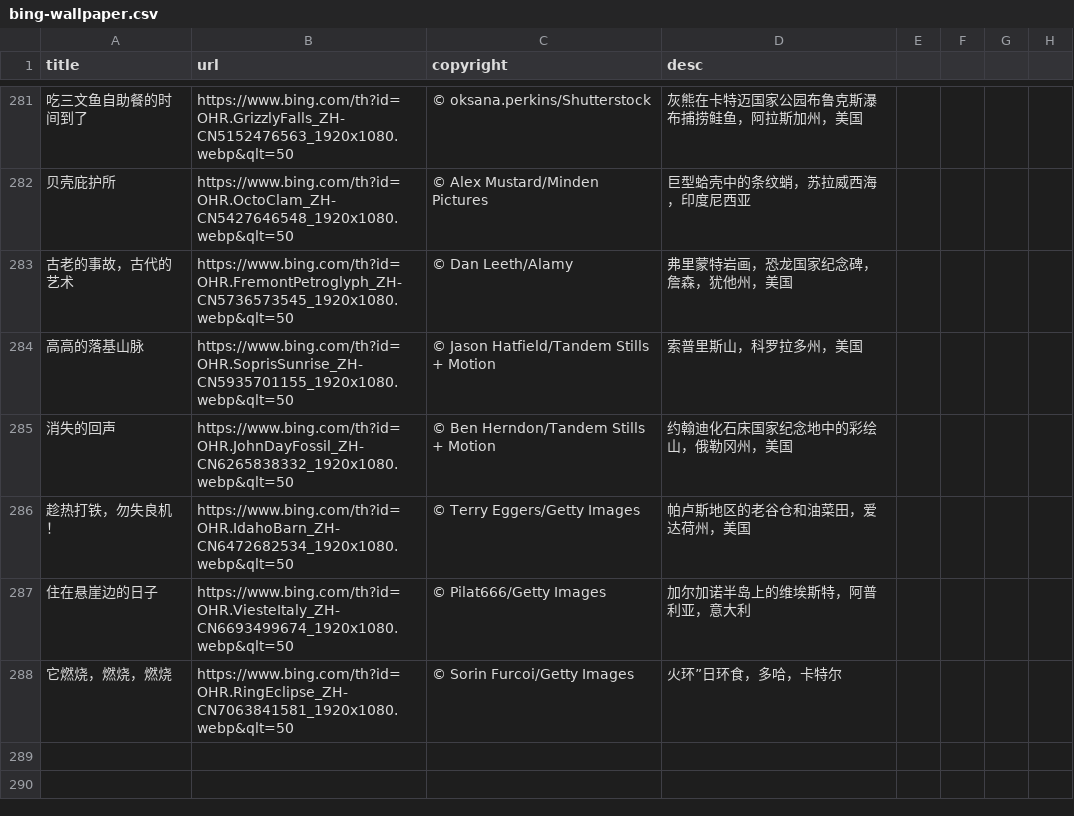
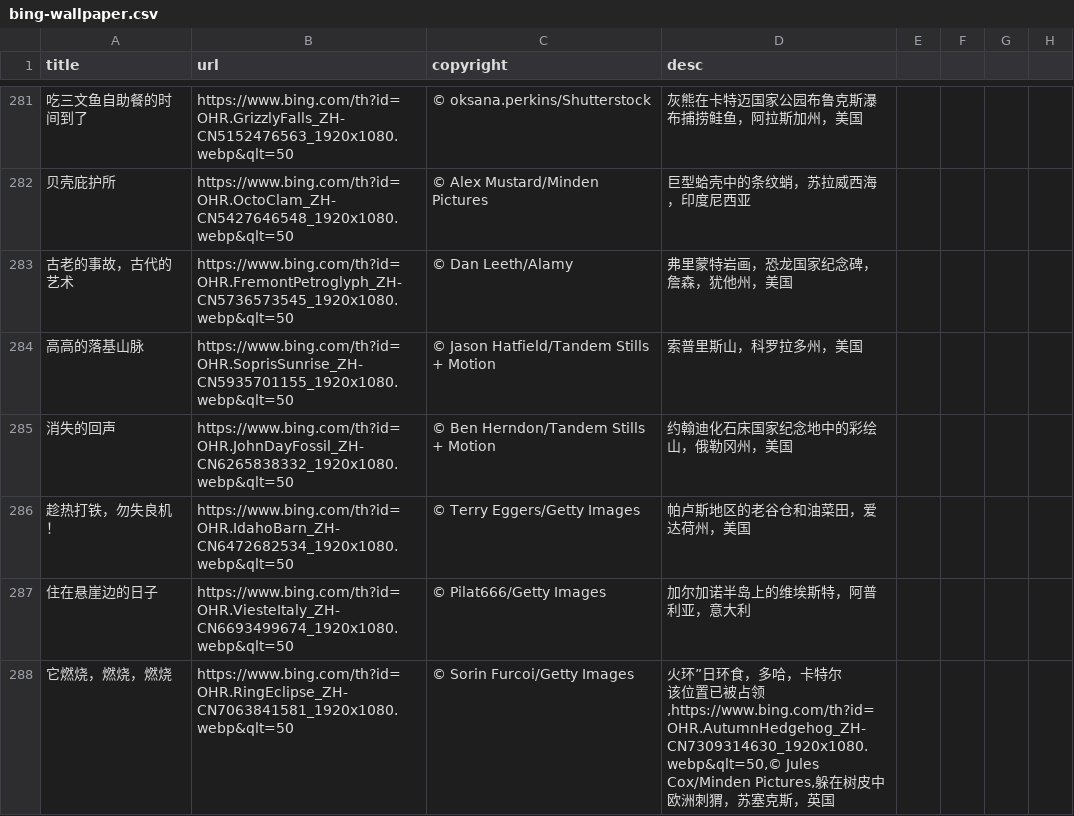
Before and after one commit to FrankFan/bing-wallpaper, a CSV file: bing-wallpaper.csv, drawn as a sheet; only a part is shown, gaps mark what is left out; ↵ is a line break in a cell; the diff names each change by its address in the sheet, - before the commit and + after, or states it on an @@ line.

Commit message:
sync daily wallpaper

```diff
--- a/bing-wallpaper.csv
+++ b/bing-wallpaper.csv
-D288 (desc): …，卡特尔
+D288 (desc): …，卡特尔 ↵ 该位置已被占领,https://www.bing.com/th?id=OHR.AutumnHedgehog_ZH-CN7309314630_1920x1080.webp&qlt=50,© Jules Cox/Minden Pictures,躲在树皮中欧洲刺猬，苏塞克斯，英国
```
